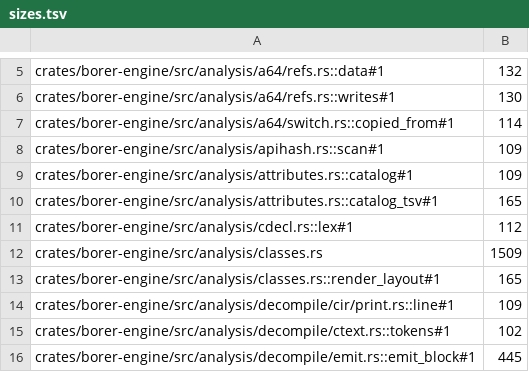
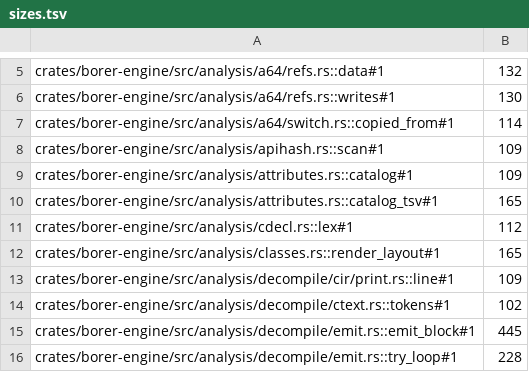
Before and after one commit to imjustprism/borer, a TSV file: scripts/check/sizes.tsv, drawn as a sheet; only a part is shown, gaps mark what is left out; the shorter side is filled out with more unchanged rows.

```diff
--- a/scripts/check/sizes.tsv
+++ b/scripts/check/sizes.tsv
@@ -11,3 +11,2 @@ crates/borer-engine/src/analysis/attributes.rs::catalog_tsv#1	165
 crates/borer-engine/src/analysis/cdecl.rs::lex#1	112
-crates/borer-engine/src/analysis/classes.rs	1509
 crates/borer-engine/src/analysis/classes.rs::render_layout#1	165
```
Also changed, not shown: 6 other files.
